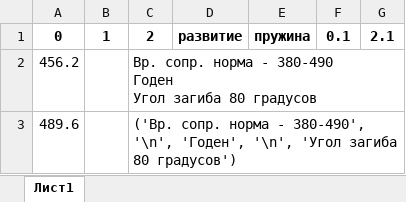
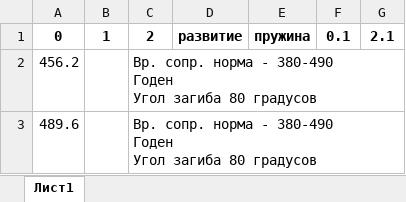
Before and after one commit to Lepsic/KonakovoZSK, an Excel workbook: results1.xlsx, sheet Лист1, drawn as a sheet; values as stored, in another font and other column widths than the file's, no borders; ↵ is a line break in a cell; the diff names each change by its address in the sheet, - before the commit and + after, or states it on an @@ line.

```diff
--- a/results1.xlsx (sheet Лист1)
+++ b/results1.xlsx (sheet Лист1)
-C3: ('Вр. сопр. норма - 380-490', '\n', 'Годен', '\n', 'Угол загиба 80 градусов')
+C3: Вр. сопр. норма - 380-490 ↵ Годен ↵ Угол загиба 80 градусов
```
Also changed, not shown: 2 other files.
